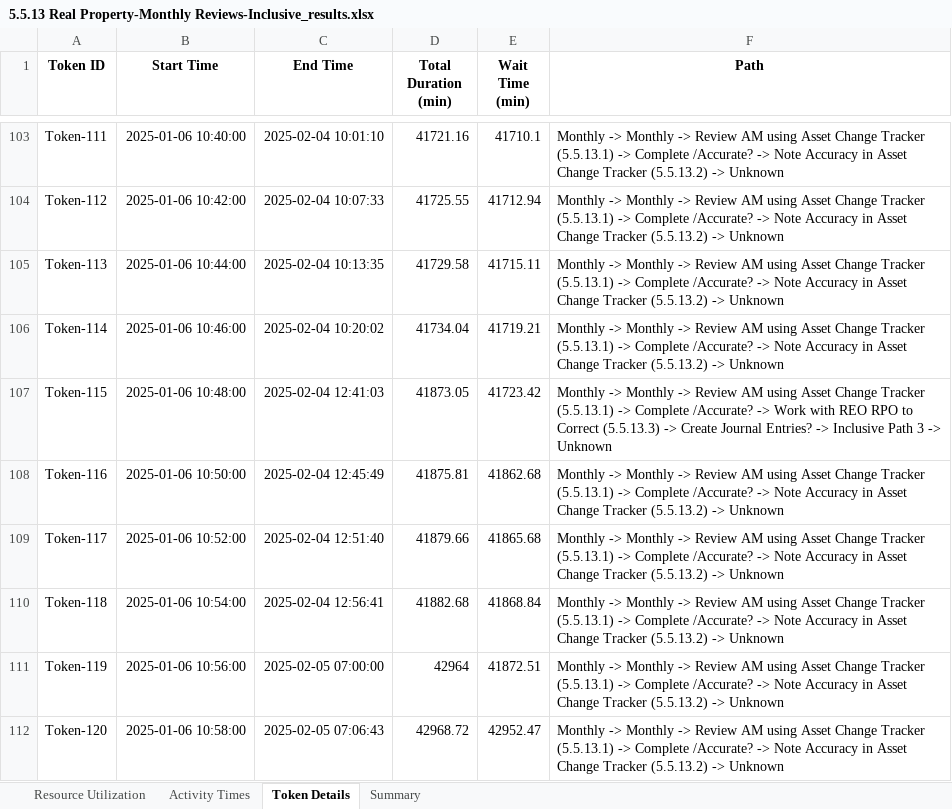
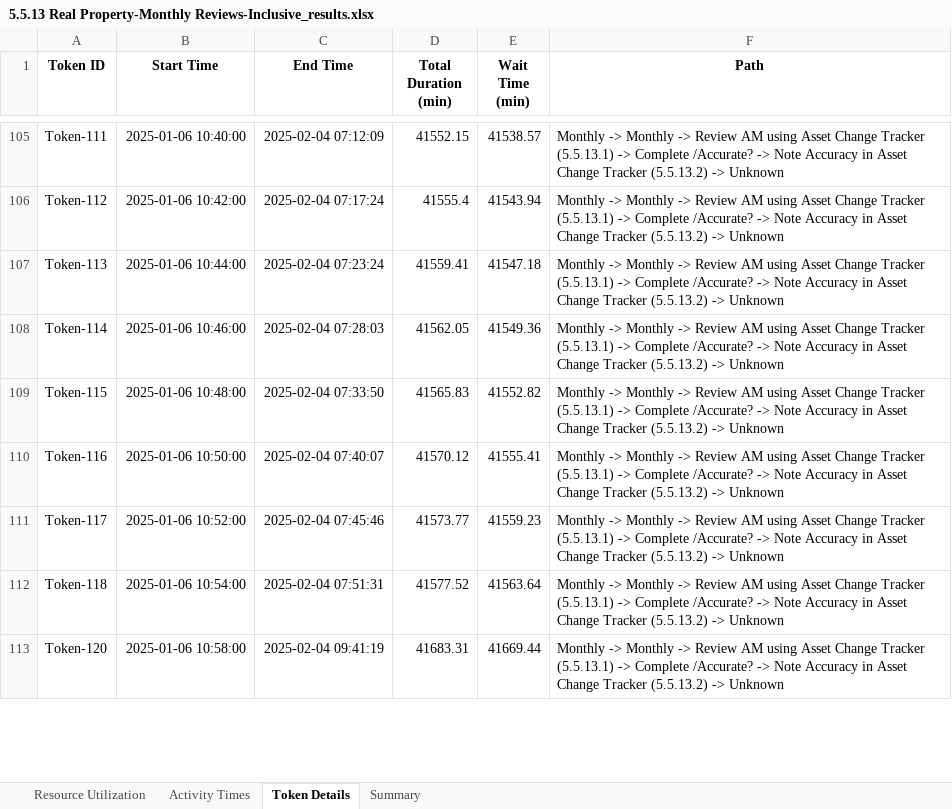
Before and after one commit to kcmclau21122/bizagi_simulations, an Excel workbook: 5.5.13 Real Property-Monthly Reviews-Inclusive_results.xlsx, sheet Token Details, drawn as a sheet; only a part is shown, gaps mark what is left out; values as stored, in another font and other column widths than the file's, no borders; removed rows and columns are numbered as before the commit, all else as after; the diff covers the shown part only; the diff names each change by its address in the sheet, - before the commit and + after, or states it on an @@ line.

Commit message:
Added functionality to the Analyze Files to create a text file with all possible paths.  Also, fixed simulation_runner so it proper=ly handles inclusive paths.  Simulation is still not showing a different nmuber of completed tokens when the number of simulation days is incresed.

```diff
--- a/5.5.13 Real Property-Monthly Reviews-Inclusive_results.xlsx (sheet Token Details)
+++ b/5.5.13 Real Property-Monthly Reviews-Inclusive_results.xlsx (sheet Token Details)
-C105 (End Time): 2025-02-04 10:01:10
+C105 (End Time): 2025-02-04 07:12:09
-D105 (Total Duration (min)): 41721.16
+D105 (Total Duration (min)): 41552.15
-E105 (Wait Time (min)): 41710.1
+E105 (Wait Time (min)): 41538.57
-C106 (End Time): 2025-02-04 10:07:33
+C106 (End Time): 2025-02-04 07:17:24
-D106 (Total Duration (min)): 41725.55
+D106 (Total Duration (min)): 41555.4
-E106 (Wait Time (min)): 41712.94
+E106 (Wait Time (min)): 41543.94
-C107 (End Time): 2025-02-04 10:13:35
+C107 (End Time): 2025-02-04 07:23:24
-D107 (Total Duration (min)): 41729.58
+D107 (Total Duration (min)): 41559.41
-E107 (Wait Time (min)): 41715.11
+E107 (Wait Time (min)): 41547.18
-C108 (End Time): 2025-02-04 10:20:02
+C108 (End Time): 2025-02-04 07:28:03
-D108 (Total Duration (min)): 41734.04
+D108 (Total Duration (min)): 41562.05
-E108 (Wait Time (min)): 41719.21
+E108 (Wait Time (min)): 41549.36
-C109 (End Time): 2025-02-04 12:41:03
+C109 (End Time): 2025-02-04 07:33:50
-D109 (Total Duration (min)): 41873.05
+D109 (Total Duration (min)): 41565.83
-E109 (Wait Time (min)): 41723.42
+E109 (Wait Time (min)): 41552.82
-F109 (Path): …/Accurate? -> Work with REO RPO to Correct (5.5.13.3) -> Create Journal Entries? -> Inclusive Path 3 -> Unknown
+F109 (Path): …/Accurate? -> Note Accuracy in Asset Change Tracker (5.5.13.2) -> Unknown
-C110 (End Time): 2025-02-04 12:45:49
+C110 (End Time): 2025-02-04 07:40:07
-D110 (Total Duration (min)): 41875.81
+D110 (Total Duration (min)): 41570.12
-E110 (Wait Time (min)): 41862.68
+E110 (Wait Time (min)): 41555.41
-C111 (End Time): 2025-02-04 12:51:40
+C111 (End Time): 2025-02-04 07:45:46
-D111 (Total Duration (min)): 41879.66
+D111 (Total Duration (min)): 41573.77
-E111 (Wait Time (min)): 41865.68
+E111 (Wait Time (min)): 41559.23
-C112 (End Time): 2025-02-04 12:56:41
+C112 (End Time): 2025-02-04 07:51:31
-D112 (Total Duration (min)): 41882.68
+D112 (Total Duration (min)): 41577.52
-E112 (Wait Time (min)): 41868.84
+E112 (Wait Time (min)): 41563.64
-row 111: Token-119 | 2025-01-06 10:56:00 | 2025-02-05 07:00:00 | 42964 | 41872.51 | Monthly -> Monthly -> Review AM using Asset Change Tracker (5.5.13.1) -> Complete /Accurate? -> Note Accuracy in Asset Change Tracker (5.5.13.2) -> Unknown
-C113 (End Time): 2025-02-05 07:06:43
+C113 (End Time): 2025-02-04 09:41:19
-D113 (Total Duration (min)): 42968.72
+D113 (Total Duration (min)): 41683.31
-E113 (Wait Time (min)): 42952.47
+E113 (Wait Time (min)): 41669.44
```
Also changed, not shown: 14 added rows, 18 removed rows and 289 edited cells elsewhere in this sheet, sheet Activity Times, sheet Summary, 25 other files.
